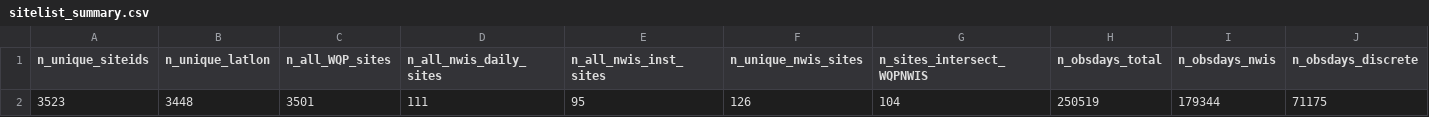
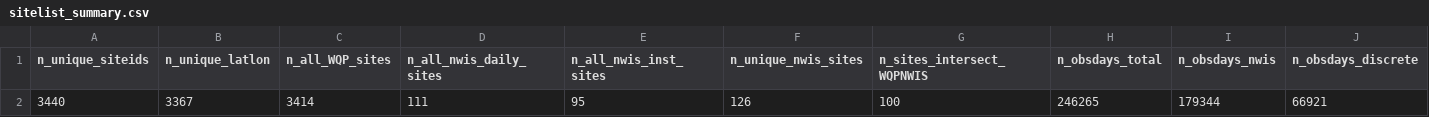
Before and after one commit to USGS-R/drb-inland-salinity-ml, a CSV file: 3_visualize/log/sitelist_summary.csv, drawn as a sheet; removed rows and columns are numbered as before the commit, all else as after; the diff names each change by its address in the sheet, - before the commit and + after, or states it on an @@ line.

Commit message:
update p3_sitelist_summary_csv to omit discrete tidal sites

```diff
--- a/3_visualize/log/sitelist_summary.csv
+++ b/3_visualize/log/sitelist_summary.csv
-row 2: 3523 | 3448 | 3501 | 111 | 95 | 126 | 104 | 250519 | 179344 | 71175
+row 2: 3440 | 3367 | 3414 | 111 | 95 | 126 | 100 | 246265 | 179344 | 66921
```
Also changed, not shown: 2 other files.
